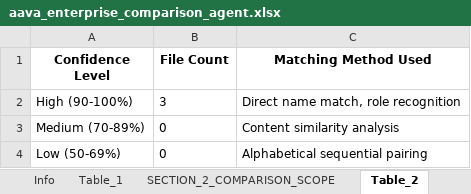
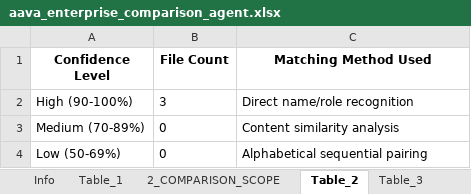
Before and after one commit to ELANSURIYAA/AAVA_Testing, an Excel workbook: ComparisonAgent_Output/DI Azure Synapse To Bigquery Doc&Analyze_comparison/aava_enterprise_comparison_agent.xlsx, sheet Table_2, drawn as a sheet; values as stored, in another font and other column widths than the file's, no borders; the diff names each change by its address in the sheet, - before the commit and + after, or states it on an @@ line.

```diff
--- a/ComparisonAgent_Output/DI Azure Synapse To Bigquery Doc&Analyze_comparison/aava_enterprise_comparison_agent.xlsx (sheet Table_2)
+++ b/ComparisonAgent_Output/DI Azure Synapse To Bigquery Doc&Analyze_comparison/aava_enterprise_comparison_agent.xlsx (sheet Table_2)
-sheet tab: SECTION_2_COMPARISON_SCOPE
+sheet tab: 2_COMPARISON_SCOPE
-C2 (Matching Method Used): Direct name match, role recognition
+C2 (Matching Method Used): Direct name/role recognition
```
Also changed, not shown: sheet Table_4, sheet Table_1, sheet Table_5, sheet 5_OVERALL_COMPARISON_RESULTS, sheet Overall_Migration_Risk_Level_LO, sheet Component_Analyzer, 6 more sheets, other sheet tabs.
